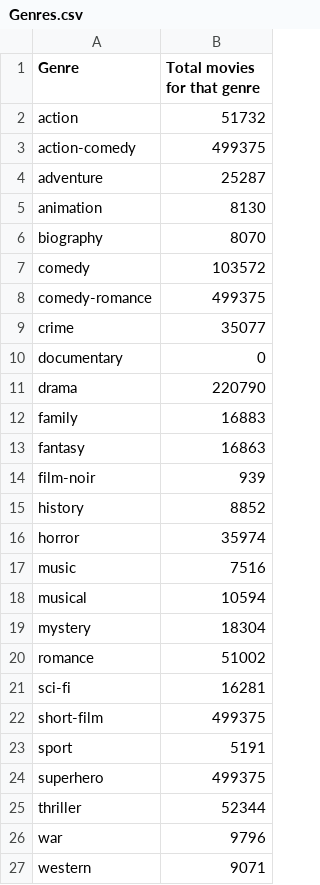
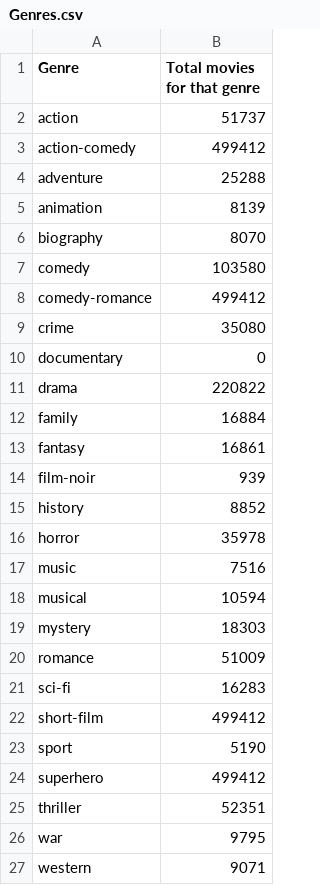
Before and after one commit to nikolatechie/Movie-Genres, a CSV file: Genres.csv, drawn as a sheet.

```diff
--- a/Genres.csv
+++ b/Genres.csv
@@ -1,27 +1,27 @@
 Genre,Total movies for that genre
-action,51732
-action-comedy,499375
-adventure,25287
-animation,8130
+action,51737
+action-comedy,499412
+adventure,25288
+animation,8139
 biography,8070
-comedy,103572
-comedy-romance,499375
-crime,35077
+comedy,103580
+comedy-romance,499412
+crime,35080
 documentary,0
-drama,220790
-family,16883
-fantasy,16863
+drama,220822
+family,16884
+fantasy,16861
 film-noir,939
 history,8852
-horror,35974
+horror,35978
 music,7516
 musical,10594
-mystery,18304
-romance,51002
-sci-fi,16281
-short-film,499375
-sport,5191
-superhero,499375
-thriller,52344
-war,9796
+mystery,18303
+romance,51009
+sci-fi,16283
+short-film,499412
+sport,5190
+superhero,499412
+thriller,52351
+war,9795
 western,9071
```
Also changed, not shown: Movies.csv, 1 other file.
